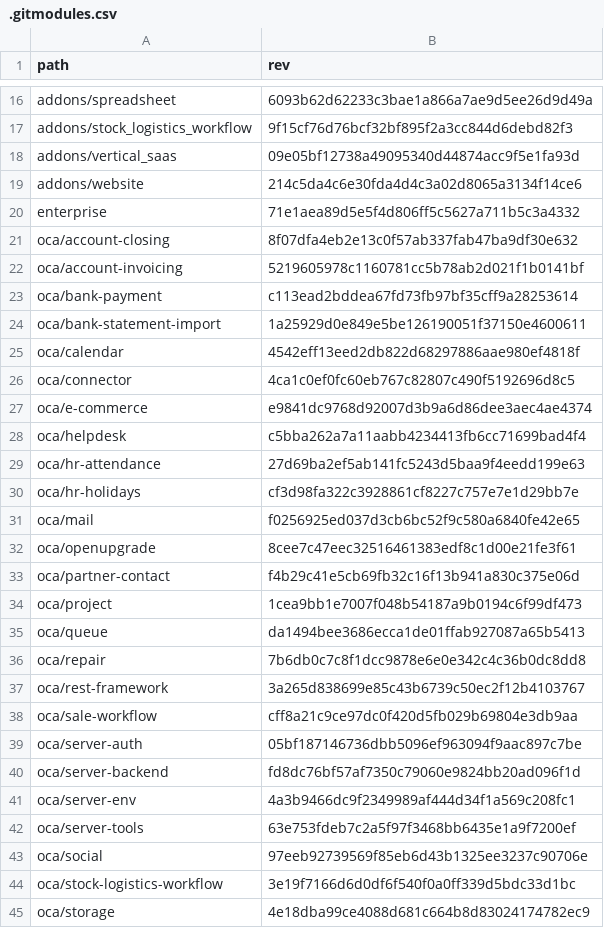
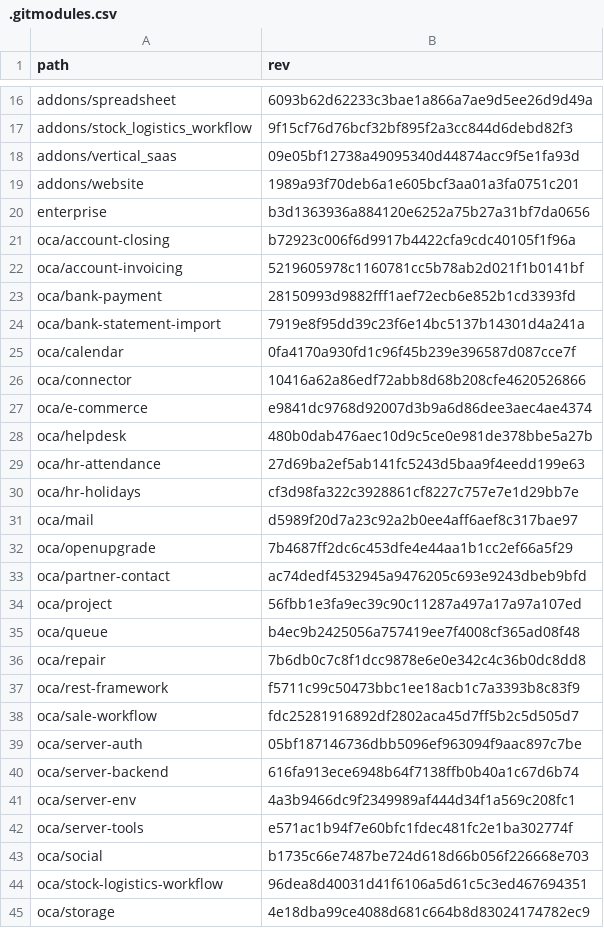
Before and after one commit to Mint-System/Odoo-Build, a CSV file: versions/18.0/.gitmodules.csv, drawn as a sheet; only a part is shown, gaps mark what is left out; the diff covers the shown part only.

```diff
--- a/versions/18.0/.gitmodules.csv
+++ b/versions/18.0/.gitmodules.csv
@@ -18,28 +18,28 @@ addons/stock_logistics_workflow,9f15cf76d76bcf32bf895f2a3cc844d6debd82f3
 addons/vertical_saas,09e05bf12738a49095340d44874acc9f5e1fa93d
-addons/website,214c5da4c6e30fda4d4c3a02d8065a3134f14ce6
-enterprise,71e1aea89d5e5f4d806ff5c5627a711b5c3a4332
-oca/account-closing,8f07dfa4eb2e13c0f57ab337fab47ba9df30e632
+addons/website,1989a93f70deb6a1e605bcf3aa01a3fa0751c201
+enterprise,b3d1363936a884120e6252a75b27a31bf7da0656
+oca/account-closing,b72923c006f6d9917b4422cfa9cdc40105f1f96a
 oca/account-invoicing,5219605978c1160781cc5b78ab2d021f1b0141bf
-oca/bank-payment,c113ead2bddea67fd73fb97bf35cff9a28253614
-oca/bank-statement-import,1a25929d0e849e5be126190051f37150e4600611
-oca/calendar,4542eff13eed2db822d68297886aae980ef4818f
-oca/connector,4ca1c0ef0fc60eb767c82807c490f5192696d8c5
+oca/bank-payment,28150993d9882fff1aef72ecb6e852b1cd3393fd
+oca/bank-statement-import,7919e8f95dd39c23f6e14bc5137b14301d4a241a
+oca/calendar,0fa4170a930fd1c96f45b239e396587d087cce7f
+oca/connector,10416a62a86edf72abb8d68b208cfe4620526866
 oca/e-commerce,e9841dc9768d92007d3b9a6d86dee3aec4ae4374
-oca/helpdesk,c5bba262a7a11aabb4234413fb6cc71699bad4f4
+oca/helpdesk,480b0dab476aec10d9c5ce0e981de378bbe5a27b
 oca/hr-attendance,27d69ba2ef5ab141fc5243d5baa9f4eedd199e63
 oca/hr-holidays,cf3d98fa322c3928861cf8227c757e7e1d29bb7e
-oca/mail,f0256925ed037d3cb6bc52f9c580a6840fe42e65
-oca/openupgrade,8cee7c47eec32516461383edf8c1d00e21fe3f61
-oca/partner-contact,f4b29c41e5cb69fb32c16f13b941a830c375e06d
-oca/project,1cea9bb1e7007f048b54187a9b0194c6f99df473
-oca/queue,da1494bee3686ecca1de01ffab927087a65b5413
+oca/mail,d5989f20d7a23c92a2b0ee4aff6aef8c317bae97
+oca/openupgrade,7b4687ff2dc6c453dfe4e44aa1b1cc2ef66a5f29
+oca/partner-contact,ac74dedf4532945a9476205c693e9243dbeb9bfd
+oca/project,56fbb1e3fa9ec39c90c11287a497a17a97a107ed
+oca/queue,b4ec9b2425056a757419ee7f4008cf365ad08f48
 oca/repair,7b6db0c7c8f1dcc9878e6e0e342c4c36b0dc8dd8
-oca/rest-framework,3a265d838699e85c43b6739c50ec2f12b4103767
-oca/sale-workflow,cff8a21c9ce97dc0f420d5fb029b69804e3db9aa
+oca/rest-framework,f5711c99c50473bbc1ee18acb1c7a3393b8c83f9
+oca/sale-workflow,fdc25281916892df2802aca45d7ff5b2c5d505d7
 oca/server-auth,05bf187146736dbb5096ef963094f9aac897c7be
-oca/server-backend,fd8dc76bf57af7350c79060e9824bb20ad096f1d
+oca/server-backend,616fa913ece6948b64f7138ffb0b40a1c67d6b74
 oca/server-env,4a3b9466dc9f2349989af444d34f1a569c208fc1
-oca/server-tools,63e753fdeb7c2a5f97f3468bb6435e1a9f7200ef
-oca/social,97eeb92739569f85eb6d43b1325ee3237c90706e
-oca/stock-logistics-workflow,3e19f7166d6d0df6f540f0a0ff339d5bdc33d1bc
+oca/server-tools,e571ac1b94f7e60bfc1fdec481fc2e1ba302774f
+oca/social,b1735c66e7487be724d618d66b056f226668e703
+oca/stock-logistics-workflow,96dea8d40031d41f6106a5d61c5c3ed467694351
 oca/storage,4e18dba99ce4088d681c664b8d83024174782ec9
```
Also changed, not shown: 11 edited cells elsewhere in this file, 1 other file.
